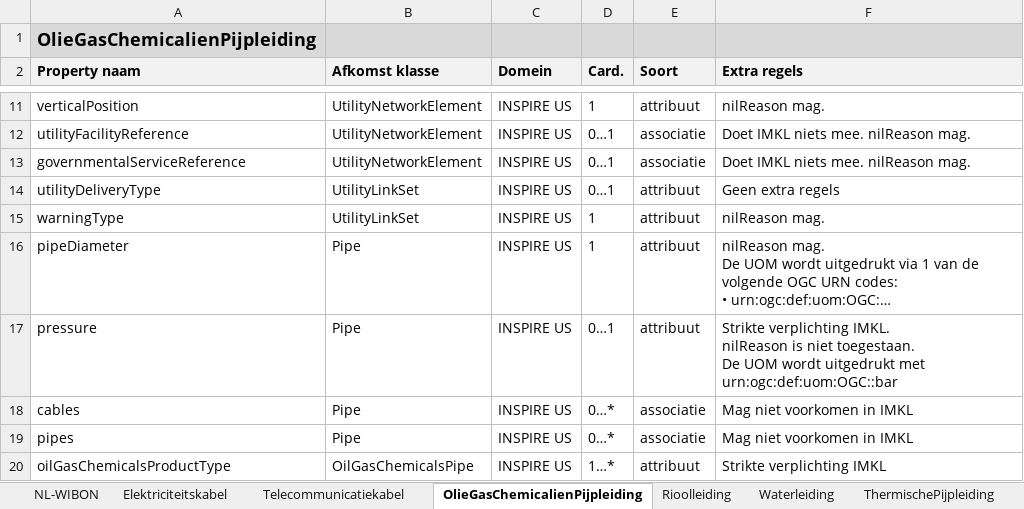
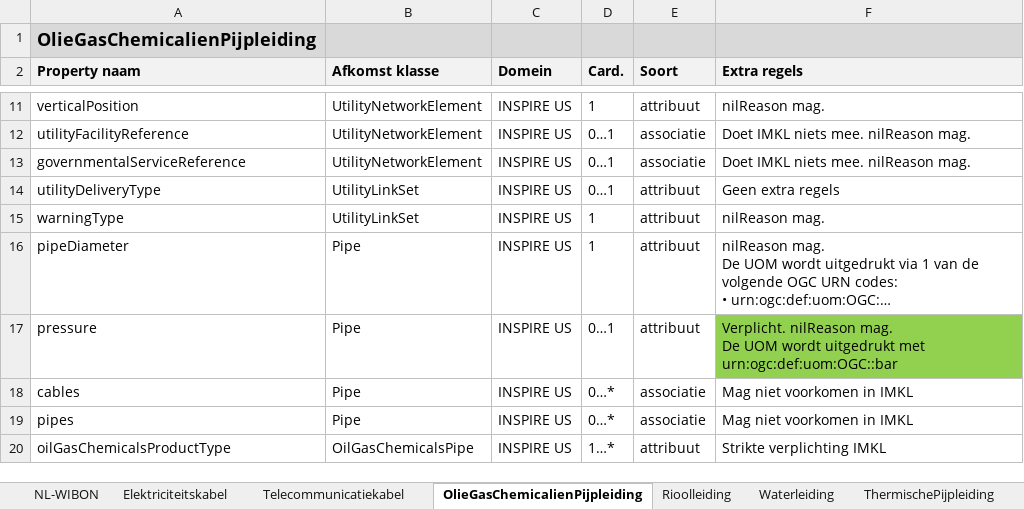
Before and after one commit to Geonovum/imkl-werkomgeving, an Excel workbook: 3-extraregels/IMKL-ExtraRegels-3.0.xlsx, sheet OlieGasChemicalienPijpleiding, drawn as a sheet; only a part is shown, gaps mark what is left out; long unchanged cells end in …; values as stored, in another font and other column widths than the file's, no borders; ↵ is a line break in a cell; the diff names each change by its address in the sheet, - before the commit and + after, or states it on an @@ line.

```diff
--- a/3-extraregels/IMKL-ExtraRegels-3.0.xlsx (sheet OlieGasChemicalienPijpleiding)
+++ b/3-extraregels/IMKL-ExtraRegels-3.0.xlsx (sheet OlieGasChemicalienPijpleiding)
-F17 (Extra regels): Strikte verplichting IMKL. ↵ nilReason is niet toegestaan. ↵ De UOM…
+F17 (Extra regels): Verplicht. nilReason mag. ↵ De UOM…
-F17 fill: none
+F17 fill: #92D050
```
Also changed, not shown: sheet Belanghebbende, sheet Overig, sheet ThermischePijpleiding, sheet Rioolleiding, sheet Waterleiding, charts or pictures, 10 other files.
